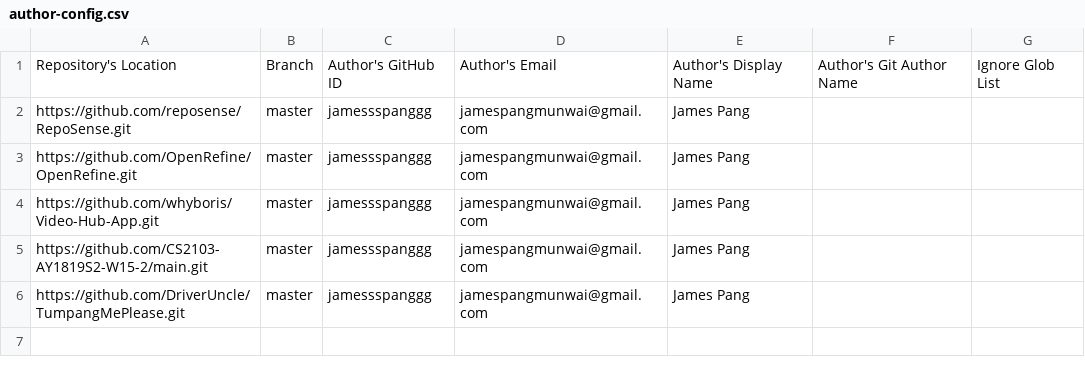
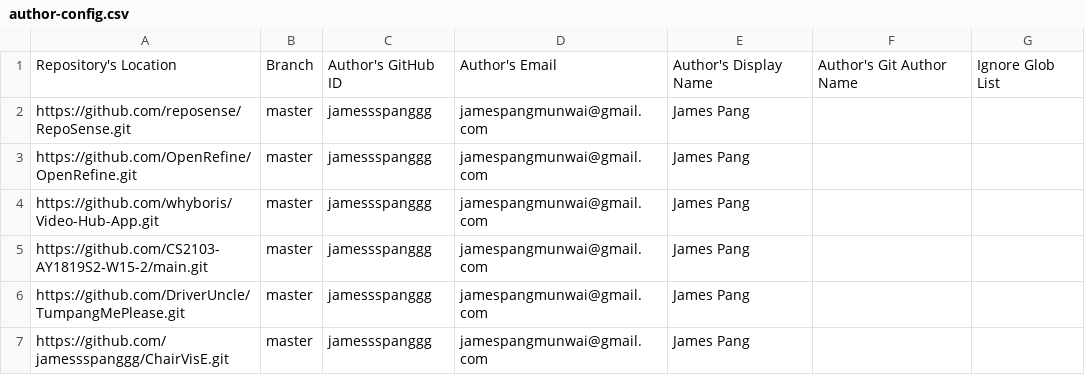
Before and after one commit to reposense/publish-RepoSense, a CSV file: configs/author-config.csv, drawn as a sheet.

Commit message:
Add ChairVisE

```diff
--- a/configs/author-config.csv
+++ b/configs/author-config.csv
@@ -6 +6,2 @@ https://github.com/CS2103-AY1819S2-W15-2/main.git,master,jamessspanggg,jamespang
 https://github.com/DriverUncle/TumpangMePlease.git,master,jamessspanggg,jamespangmunwai@gmail.com,James Pang,,
+https://github.com/jamessspanggg/ChairVisE.git,master,jamessspanggg,jamespangmunwai@gmail.com,James Pang,,
```
